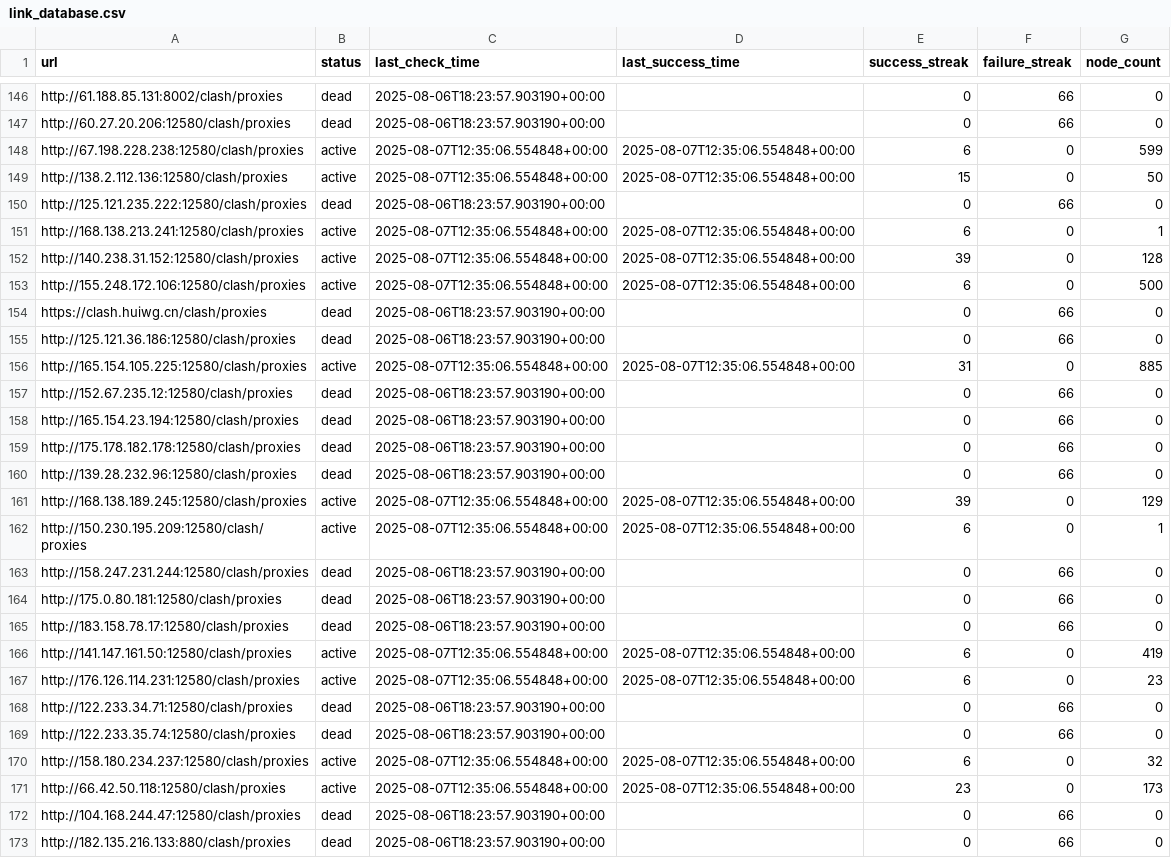
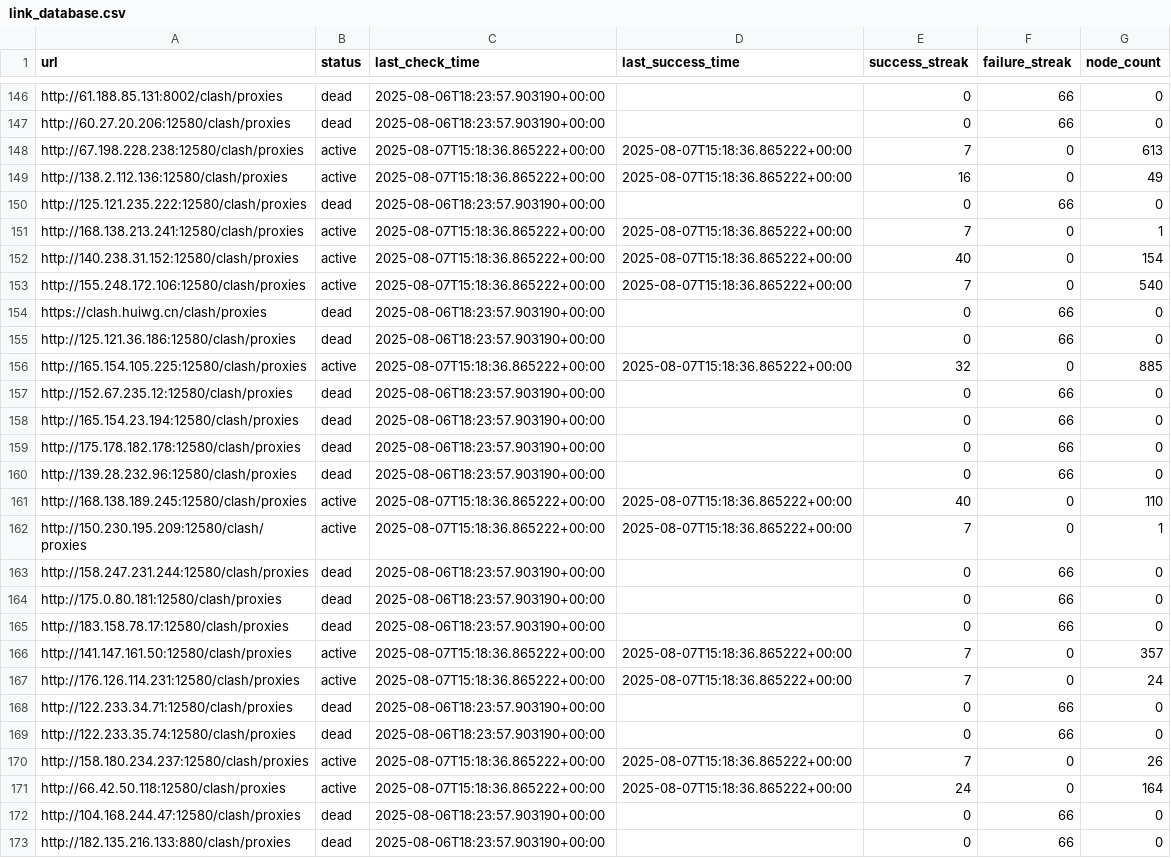
Before and after one commit to SuohYume/collector, a CSV file: link_database.csv, drawn as a sheet; only a part is shown, gaps mark what is left out; the diff covers the shown part only.

```diff
--- a/link_database.csv
+++ b/link_database.csv
@@ -147,11 +147,11 @@ http://61.188.85.131:8002/clash/proxies,dead,2025-08-06T18:23:57.903190+00:00,,0
 http://60.27.20.206:12580/clash/proxies,dead,2025-08-06T18:23:57.903190+00:00,,0,66,0
-http://67.198.228.238:12580/clash/proxies,active,2025-08-07T12:35:06.554848+00:00,2025-08-07T12:35:06.554848+00:00,6,0,599
-http://138.2.112.136:12580/clash/proxies,active,2025-08-07T12:35:06.554848+00:00,2025-08-07T12:35:06.554848+00:00,15,0,50
+http://67.198.228.238:12580/clash/proxies,active,2025-08-07T15:18:36.865222+00:00,2025-08-07T15:18:36.865222+00:00,7,0,613
+http://138.2.112.136:12580/clash/proxies,active,2025-08-07T15:18:36.865222+00:00,2025-08-07T15:18:36.865222+00:00,16,0,49
 http://125.121.235.222:12580/clash/proxies,dead,2025-08-06T18:23:57.903190+00:00,,0,66,0
-http://168.138.213.241:12580/clash/proxies,active,2025-08-07T12:35:06.554848+00:00,2025-08-07T12:35:06.554848+00:00,6,0,1
-http://140.238.31.152:12580/clash/proxies,active,2025-08-07T12:35:06.554848+00:00,2025-08-07T12:35:06.554848+00:00,39,0,128
-http://155.248.172.106:12580/clash/proxies,active,2025-08-07T12:35:06.554848+00:00,2025-08-07T12:35:06.554848+00:00,6,0,500
+http://168.138.213.241:12580/clash/proxies,active,2025-08-07T15:18:36.865222+00:00,2025-08-07T15:18:36.865222+00:00,7,0,1
+http://140.238.31.152:12580/clash/proxies,active,2025-08-07T15:18:36.865222+00:00,2025-08-07T15:18:36.865222+00:00,40,0,154
+http://155.248.172.106:12580/clash/proxies,active,2025-08-07T15:18:36.865222+00:00,2025-08-07T15:18:36.865222+00:00,7,0,540
 https://clash.huiwg.cn/clash/proxies,dead,2025-08-06T18:23:57.903190+00:00,,0,66,0
 http://125.121.36.186:12580/clash/proxies,dead,2025-08-06T18:23:57.903190+00:00,,0,66,0
-http://165.154.105.225:12580/clash/proxies,active,2025-08-07T12:35:06.554848+00:00,2025-08-07T12:35:06.554848+00:00,31,0,885
+http://165.154.105.225:12580/clash/proxies,active,2025-08-07T15:18:36.865222+00:00,2025-08-07T15:18:36.865222+00:00,32,0,885
 http://152.67.235.12:12580/clash/proxies,dead,2025-08-06T18:23:57.903190+00:00,,0,66,0
@@ -160,4 +160,4 @@ http://175.178.182.178:12580/clash/proxies,dead,2025-08-06T18:23:57.903190+00:00
 http://139.28.232.96:12580/clash/proxies,dead,2025-08-06T18:23:57.903190+00:00,,0,66,0
-http://168.138.189.245:12580/clash/proxies,active,2025-08-07T12:35:06.554848+00:00,2025-08-07T12:35:06.554848+00:00,39,0,129
-http://150.230.195.209:12580/clash/proxies,active,2025-08-07T12:35:06.554848+00:00,2025-08-07T12:35:06.554848+00:00,6,0,1
+http://168.138.189.245:12580/clash/proxies,active,2025-08-07T15:18:36.865222+00:00,2025-08-07T15:18:36.865222+00:00,40,0,110
+http://150.230.195.209:12580/clash/proxies,active,2025-08-07T15:18:36.865222+00:00,2025-08-07T15:18:36.865222+00:00,7,0,1
 http://158.247.231.244:12580/clash/proxies,dead,2025-08-06T18:23:57.903190+00:00,,0,66,0
@@ -165,8 +165,8 @@ http://175.0.80.181:12580/clash/proxies,dead,2025-08-06T18:23:57.903190+00:00,,0
 http://183.158.78.17:12580/clash/proxies,dead,2025-08-06T18:23:57.903190+00:00,,0,66,0
-http://141.147.161.50:12580/clash/proxies,active,2025-08-07T12:35:06.554848+00:00,2025-08-07T12:35:06.554848+00:00,6,0,419
-http://176.126.114.231:12580/clash/proxies,active,2025-08-07T12:35:06.554848+00:00,2025-08-07T12:35:06.554848+00:00,6,0,23
+http://141.147.161.50:12580/clash/proxies,active,2025-08-07T15:18:36.865222+00:00,2025-08-07T15:18:36.865222+00:00,7,0,357
+http://176.126.114.231:12580/clash/proxies,active,2025-08-07T15:18:36.865222+00:00,2025-08-07T15:18:36.865222+00:00,7,0,24
 http://122.233.34.71:12580/clash/proxies,dead,2025-08-06T18:23:57.903190+00:00,,0,66,0
 http://122.233.35.74:12580/clash/proxies,dead,2025-08-06T18:23:57.903190+00:00,,0,66,0
-http://158.180.234.237:12580/clash/proxies,active,2025-08-07T12:35:06.554848+00:00,2025-08-07T12:35:06.554848+00:00,6,0,32
-http://66.42.50.118:12580/clash/proxies,active,2025-08-07T12:35:06.554848+00:00,2025-08-07T12:35:06.554848+00:00,23,0,173
+http://158.180.234.237:12580/clash/proxies,active,2025-08-07T15:18:36.865222+00:00,2025-08-07T15:18:36.865222+00:00,7,0,26
+http://66.42.50.118:12580/clash/proxies,active,2025-08-07T15:18:36.865222+00:00,2025-08-07T15:18:36.865222+00:00,24,0,164
 http://104.168.244.47:12580/clash/proxies,dead,2025-08-06T18:23:57.903190+00:00,,0,66,0
```
Also changed, not shown: 60 edited cells elsewhere in this file, 3 other files.
